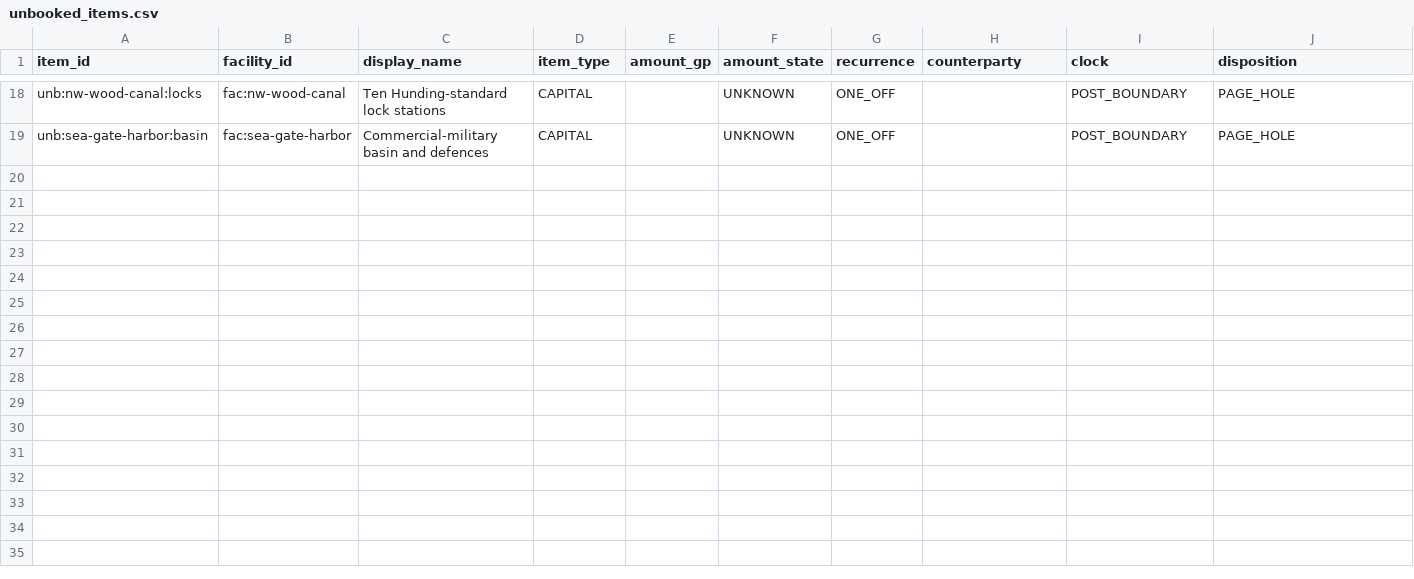
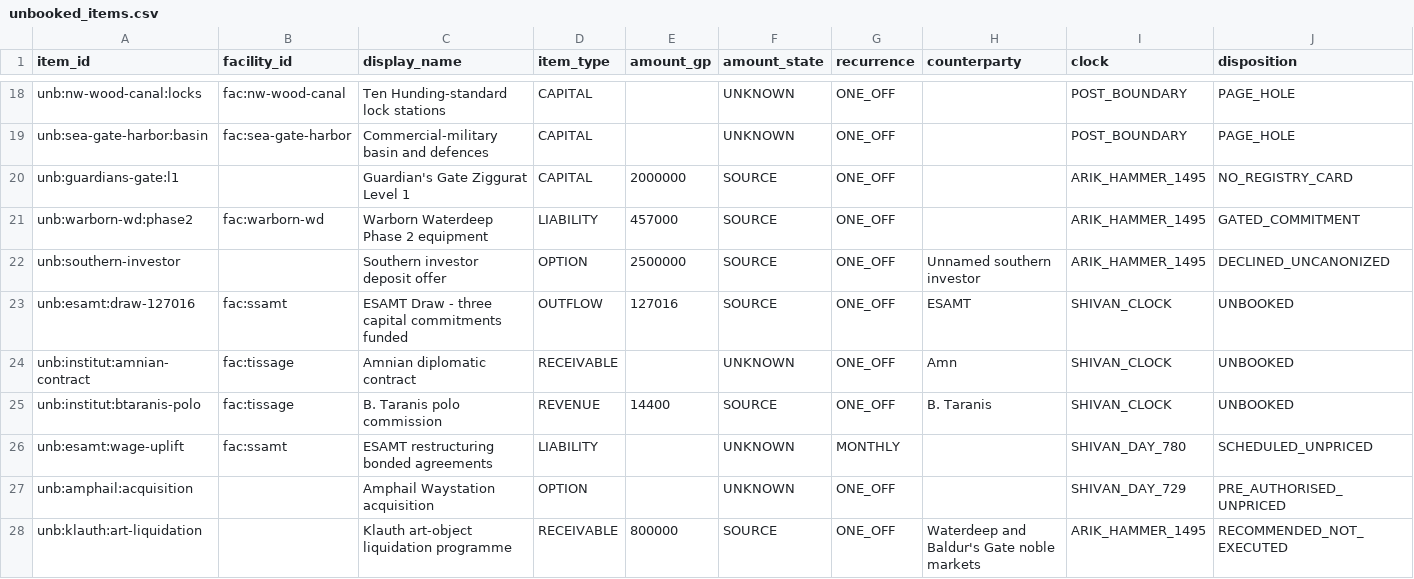
Before and after one commit to CFhacky/baen-economy-engine, a CSV file: data/canonical/unbooked_items.csv, drawn as a sheet; only a part is shown, gaps mark what is left out; rows hold the shown columns only; the diff names each change by its address in the sheet, - before the commit and + after, or states it on an @@ line.

```diff
--- a/data/canonical/unbooked_items.csv
+++ b/data/canonical/unbooked_items.csv
+row 20: unb:guardians-gate:l1 |  | Guardian's Gate Ziggurat Level 1 | CAPITAL | 2000000 | SOURCE | ONE_OFF |  | ARIK_HAMMER_1495 | NO_REGISTRY_CARD
+row 21: unb:warborn-wd:phase2 | fac:warborn-wd | Warborn Waterdeep Phase 2 equipment | LIABILITY | 457000 | SOURCE | ONE_OFF |  | ARIK_HAMMER_1495 | GATED_COMMITMENT
+row 22: unb:southern-investor |  | Southern investor deposit offer | OPTION | 2500000 | SOURCE | ONE_OFF | Unnamed southern investor | ARIK_HAMMER_1495 | DECLINED_UNCANONIZED
+row 23: unb:esamt:draw-127016 | fac:ssamt | ESAMT Draw - three capital commitments funded | OUTFLOW | 127016 | SOURCE | ONE_OFF | ESAMT | SHIVAN_CLOCK | UNBOOKED
+row 24: unb:institut:amnian-contract | fac:tissage | Amnian diplomatic contract | RECEIVABLE |  | UNKNOWN | ONE_OFF | Amn | SHIVAN_CLOCK | UNBOOKED
+row 25: unb:institut:btaranis-polo | fac:tissage | B. Taranis polo commission | REVENUE | 14400 | SOURCE | ONE_OFF | B. Taranis | SHIVAN_CLOCK | UNBOOKED
+row 26: unb:esamt:wage-uplift | fac:ssamt | ESAMT restructuring bonded agreements | LIABILITY |  | UNKNOWN | MONTHLY |  | SHIVAN_DAY_780 | SCHEDULED_UNPRICED
+row 27: unb:amphail:acquisition |  | Amphail Waystation acquisition | OPTION |  | UNKNOWN | ONE_OFF |  | SHIVAN_DAY_729 | PRE_AUTHORISED_UNPRICED
+row 28: unb:klauth:art-liquidation |  | Klauth art-object liquidation programme | RECEIVABLE | 800000 | SOURCE | ONE_OFF | Waterdeep and Baldur's Gate noble markets | ARIK_HAMMER_1495 | RECOMMENDED_NOT_EXECUTED
```
Also changed, not shown: data/canonical/accounts.csv, data/canonical/canon_rulings.csv, 6 other files.
